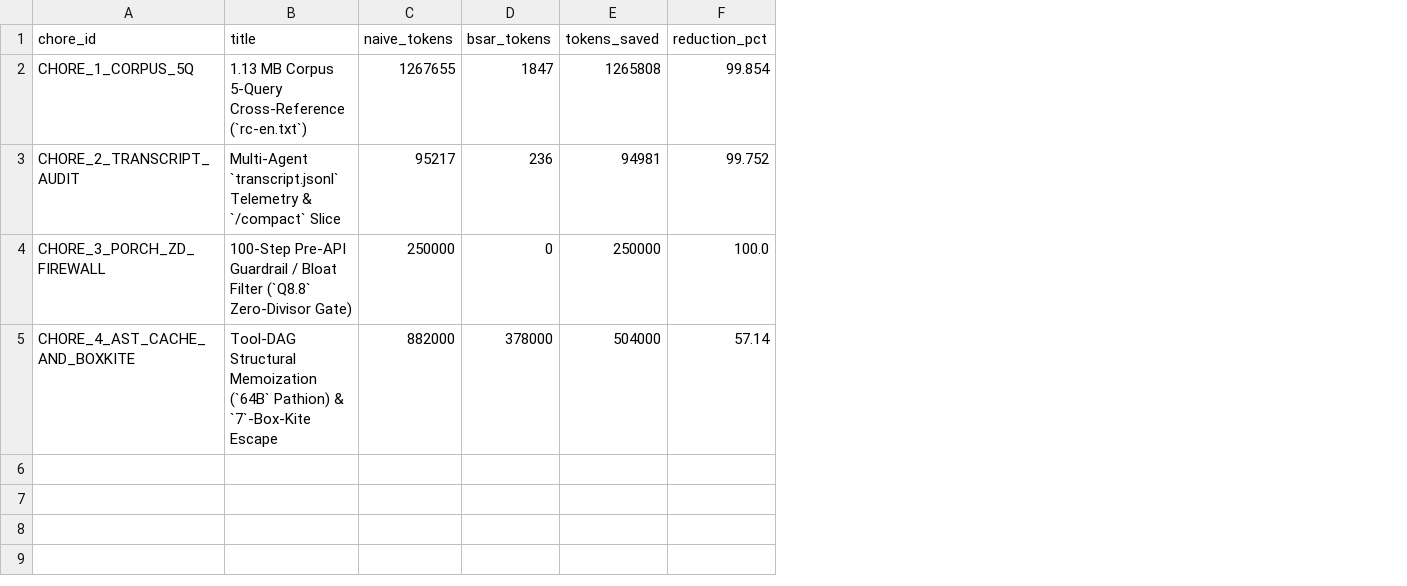
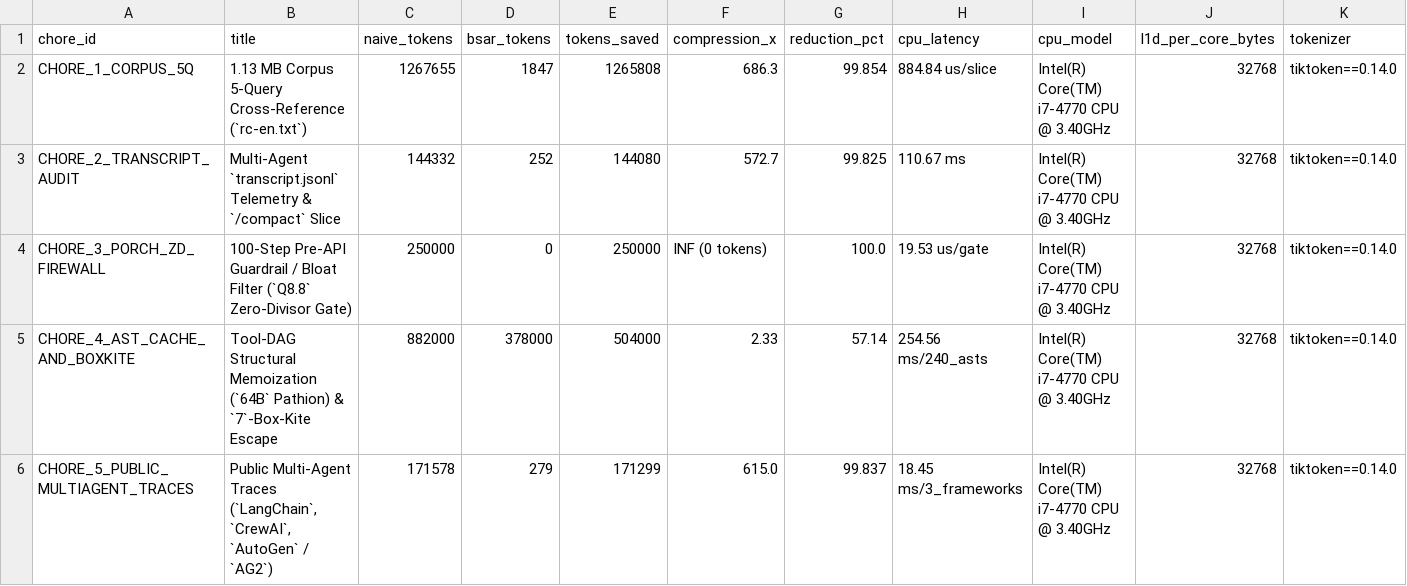
Before and after one commit to VivienSweetbrier/bsa-r, a CSV file: docs/compiler-hud/cerebral_valley_metrics.csv, drawn as a sheet; addresses are those after the commit; the diff names each change by its address in the sheet, - before the commit and + after, or states it on an @@ line.

Commit message:
feat(v0.2.0): add LangChain/CrewAI/AutoGen traces, pinned CPU/L1D, frozen tiktoken==0.14.0, Asar 3-pass Q8.8 RATS microbench, CSV & HUD

```diff
--- a/docs/compiler-hud/cerebral_valley_metrics.csv
+++ b/docs/compiler-hud/cerebral_valley_metrics.csv
+column F (compression_x), rows 2-5: 686.3 | 572.7 | INF (0 tokens) | 2.33
+column H (cpu_latency), rows 2-5: 884.84 us/slice | 110.67 ms | 19.53 us/gate | 254.56 ms/240_asts
+column I (cpu_model), rows 2-5: all Intel(R) Core(TM) i7-4770 CPU @ 3.40GHz
+column J (l1d_per_core_bytes), rows 2-5: all 32768
+column K (tokenizer), rows 2-5: all tiktoken==0.14.0
-C3 (naive_tokens): 95217
+C3 (naive_tokens): 144332
-D3 (bsar_tokens): 236
+D3 (bsar_tokens): 252
-E3 (tokens_saved): 94981
+E3 (tokens_saved): 144080
-G3 (reduction_pct): 99.752
+G3 (reduction_pct): 99.825
+row 6: CHORE_5_PUBLIC_MULTIAGENT_TRACES | Public Multi-Agent Traces (`LangChain`, `CrewAI`, `AutoGen` / `AG2`) | 171578 | 279 | 171299 | 615.0 | 99.837 | 18.45 ms/3_frameworks | Intel(R) Core(TM) i7-4770 CPU @ 3.40GHz | 32768 | tiktoken==0.14.0
```
Also changed, not shown: 19 other files.
